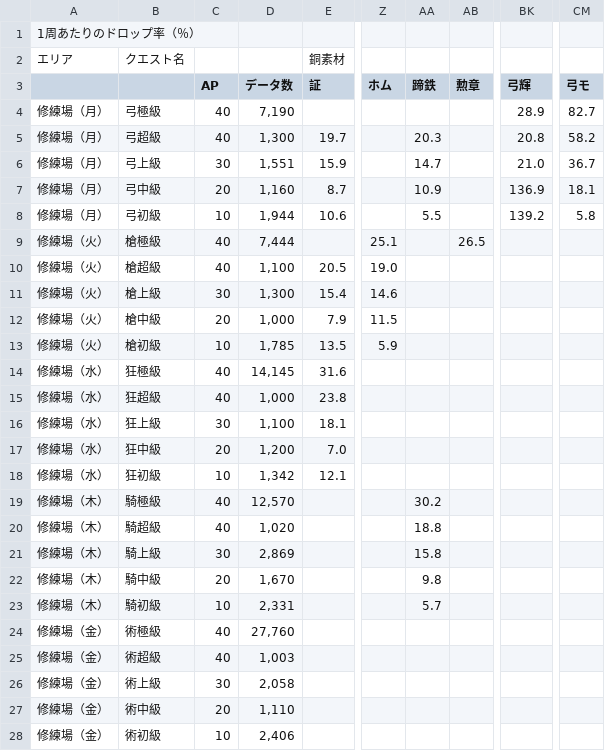
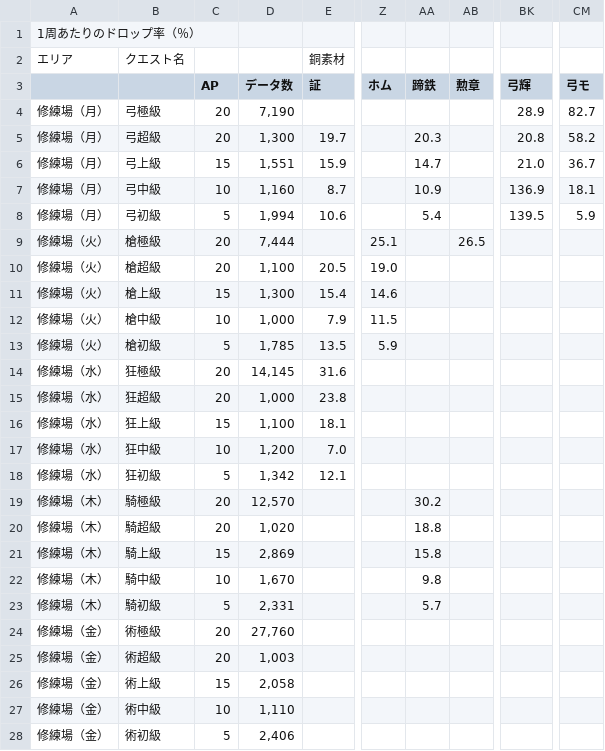
Before and after one commit to chaldea-center/chaldea-data, a CSV file: wiki/domus_aurea_drop_sheet.csv, drawn as a sheet; only a part is shown, gaps mark what is left out; the diff covers the shown part only; the diff names each change by its address in the sheet, - before the commit and + after, or states it on an @@ line.

Commit message:
Update domus data

```diff
--- a/wiki/domus_aurea_drop_sheet.csv
+++ b/wiki/domus_aurea_drop_sheet.csv
-C4:C5 (AP): 40
+C4:C5 (AP): 20
-C6 (AP): 30
+C6 (AP): 15
-C7 (AP): 20
+C7 (AP): 10
-C8 (AP): 10
+C8 (AP): 5
-D8 (データ数): 1,944
+D8 (データ数): 1,994
-AA8 (蹄鉄): 5.5
+AA8 (蹄鉄): 5.4
-BK8 (弓輝): 139.2
+BK8 (弓輝): 139.5
-CM8 (弓モ): 5.8
+CM8 (弓モ): 5.9
-C9:C10 (AP): 40
+C9:C10 (AP): 20
-C11 (AP): 30
+C11 (AP): 15
-C12 (AP): 20
+C12 (AP): 10
-C13 (AP): 10
+C13 (AP): 5
-C14:C15 (AP): 40
+C14:C15 (AP): 20
-C16 (AP): 30
+C16 (AP): 15
-C17 (AP): 20
+C17 (AP): 10
-C18 (AP): 10
+C18 (AP): 5
-C19:C20 (AP): 40
+C19:C20 (AP): 20
-C21 (AP): 30
+C21 (AP): 15
-C22 (AP): 20
+C22 (AP): 10
-C23 (AP): 10
+C23 (AP): 5
-C24:C25 (AP): 40
+C24:C25 (AP): 20
-C26 (AP): 30
+C26 (AP): 15
-C27 (AP): 20
+C27 (AP): 10
-C28 (AP): 10
+C28 (AP): 5
```
Also changed, not shown: 112 edited cells elsewhere in this file, 1 other file.
